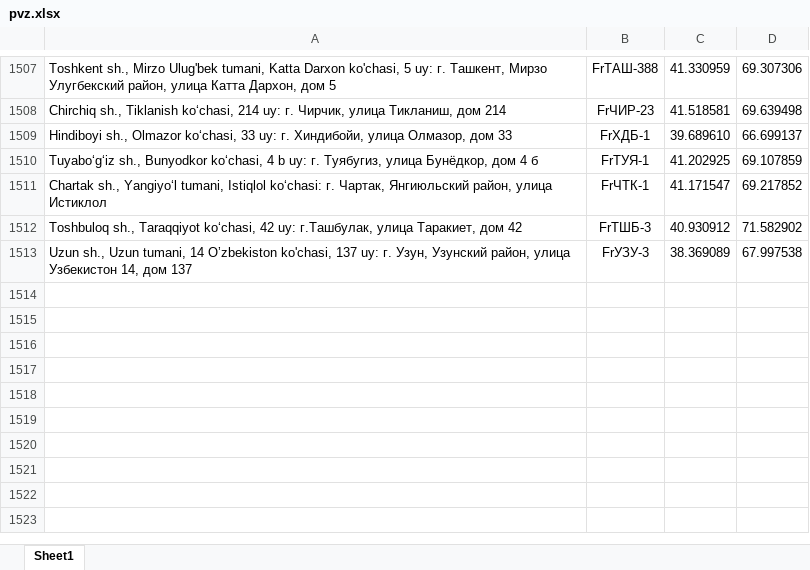
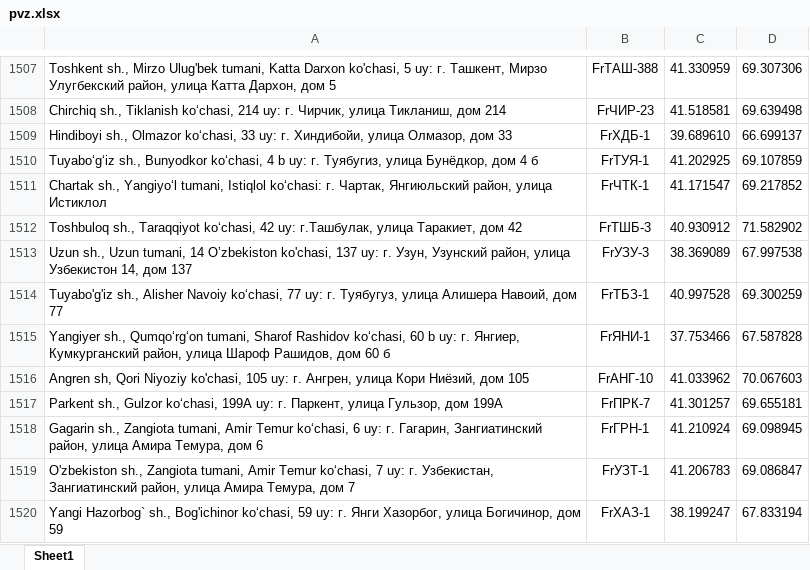
Before and after one commit to atursunaliyev-eng/pvz-bot, an Excel workbook: pvz.xlsx, sheet Sheet1, drawn as a sheet; only a part is shown, gaps mark what is left out; values as stored, in another font and other column widths than the file's, no borders; the diff names each change by its address in the sheet, - before the commit and + after, or states it on an @@ line.

Commit message:
Add files via upload

```diff
--- a/pvz.xlsx (sheet Sheet1)
+++ b/pvz.xlsx (sheet Sheet1)
+row 1514: Tuyabo'g'iz sh., Alisher Navoiy ko‘chasi, 77 uy: г. Туябугуз, улица Алишера Навоий, дом 77 | FrТБЗ-1 | 40.997528 | 69.300259
+row 1515: Yangiyer sh., Qumqo‘rg‘on tumani, Sharof Rashidov ko‘chasi, 60 b uy: г. Янгиер, Кумкурганский район, улица Шароф Рашидов, дом 60 б | FrЯНИ-1 | 37.753466 | 67.587828
+row 1516: Angren sh, Qori Niyoziy ko'chasi, 105 uy: г. Ангрен, улица Кори Ниёзий, дом 105 | FrАНГ-10 | 41.033962 | 70.067603
+row 1517: Parkent sh., Gulzor ko‘chasi, 199А uy: г. Паркент, улица Гульзор, дом 199А | FrПРК-7 | 41.301257 | 69.655181
+row 1518: Gagarin sh., Zangiota tumani, Amir Temur ko‘chasi, 6 uy: г. Гагарин, Зангиатинский район, улица Амира Темура, дом 6 | FrГРН-1 | 41.210924 | 69.098945
+row 1519: O'zbekiston sh., Zangiota tumani, Amir Temur ko‘chasi, 7 uy: г. Узбекистан, Зангиатинский район, улица Амира Темура, дом 7 | FrУЗТ-1 | 41.206783 | 69.086847
+row 1520: Yangi Hazorbog` sh., Bog'ichinor ko‘chasi, 59 uy: г. Янги Хазорбог, улица Богичинор, дом 59 | FrХАЗ-1 | 38.199247 | 67.833194
```
